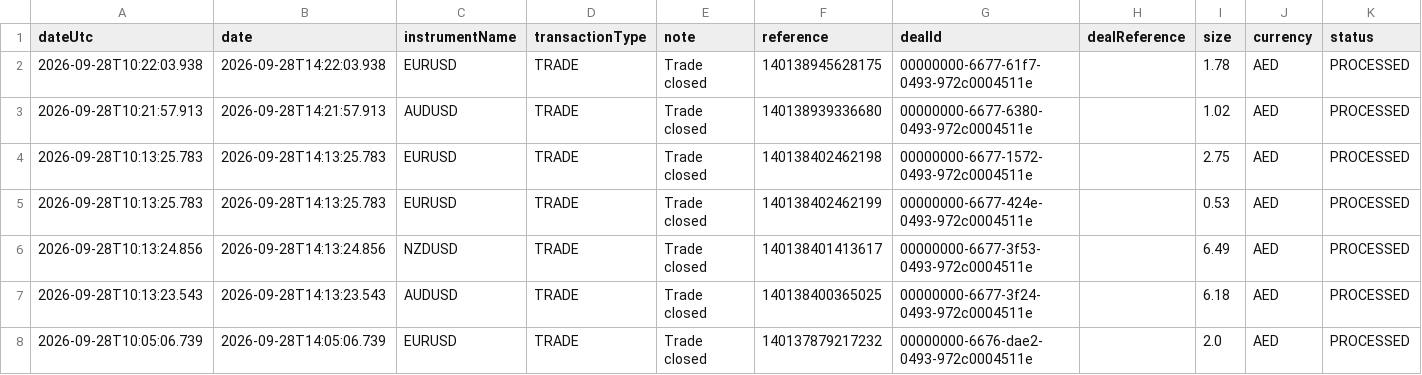
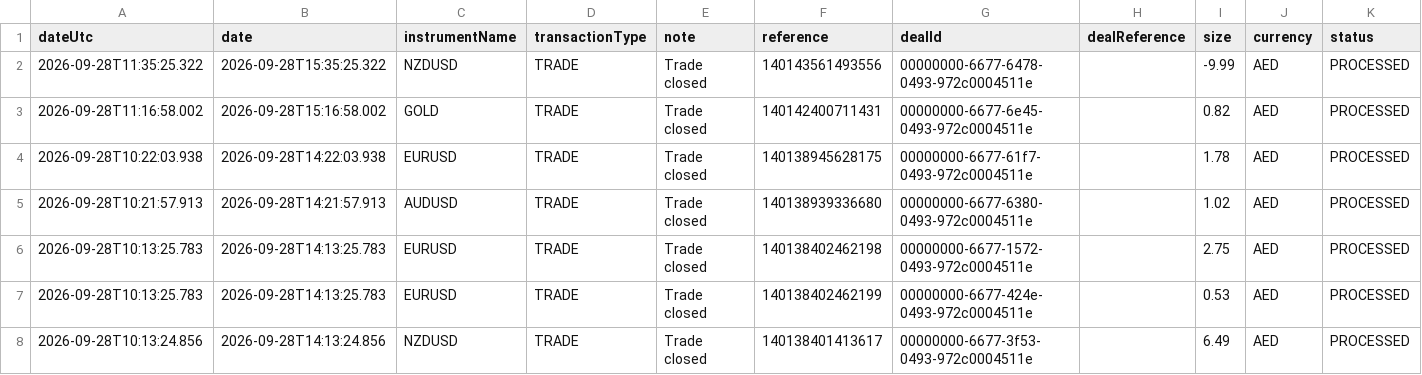
Before and after one commit to alameenahmed318-bit/capital.com-metal-trading-bot, a CSV file: broker_trade_ledger.csv, drawn as a sheet; only a part is shown; the shorter side is filled out with more unchanged rows; rows hold the shown columns only; the diff names each change by its address in the sheet, - before the commit and + after, or states it on an @@ line.

```diff
--- a/broker_trade_ledger.csv
+++ b/broker_trade_ledger.csv
+row 2: 2026-09-28T11:35:25.322 | 2026-09-28T15:35:25.322 | NZDUSD | TRADE | Trade closed | 140143561493556 | 00000000-6677-6478-0493-972c0004511e |  | -9.99 | AED | PROCESSED
+row 3: 2026-09-28T11:16:58.002 | 2026-09-28T15:16:58.002 | GOLD | TRADE | Trade closed | 140142400711431 | 00000000-6677-6e45-0493-972c0004511e |  | 0.82 | AED | PROCESSED
```
Also changed, not shown: 2 other files.
